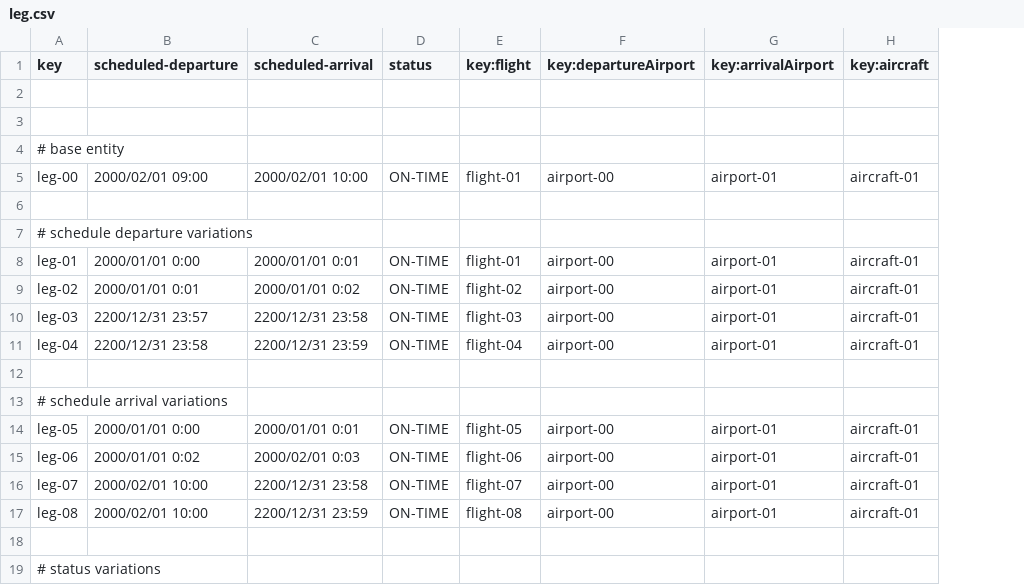
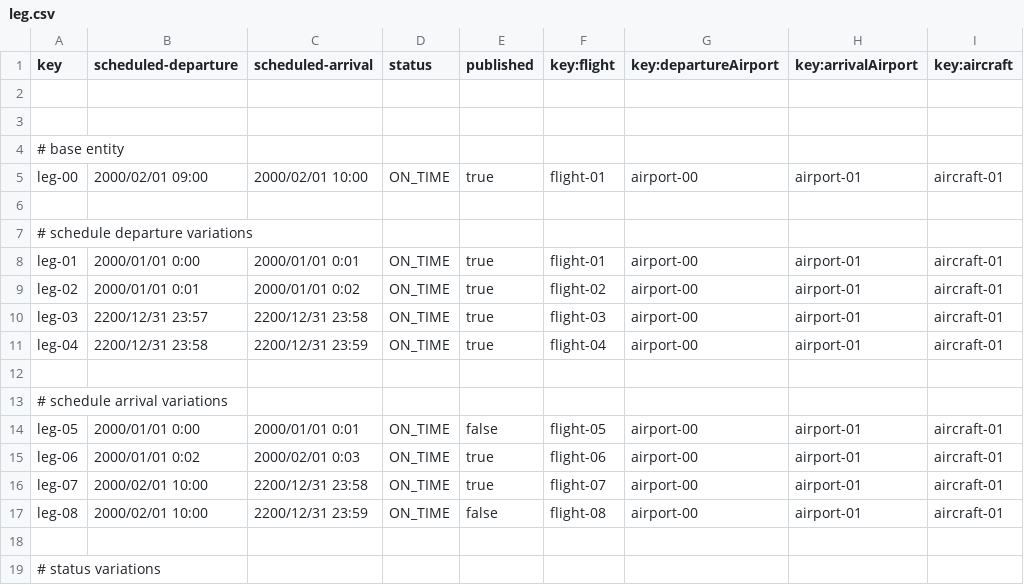
Before and after one commit to adolfoborrego/Acme-ANS, a CSV file: src/main/resources/WEB-INF/data/sample/leg.csv, drawn as a sheet; only a part is shown; the diff covers the shown part only; the diff names each change by its address in the sheet, - before the commit and + after, or states it on an @@ line.

```diff
--- a/src/main/resources/WEB-INF/data/sample/leg.csv
+++ b/src/main/resources/WEB-INF/data/sample/leg.csv
+column E (published), rows 5-17: true |  |  | true | true | true | true |  |  | false | true | true | false
-D5 (status): ON-TIME
+D5 (status): ON_TIME
-D8:D11 (status): ON-TIME
+D8:D11 (status): ON_TIME
-D14:D17 (status): ON-TIME
+D14:D17 (status): ON_TIME
```
Also changed, not shown: 4 edited cells elsewhere in this file, 13 other files.
